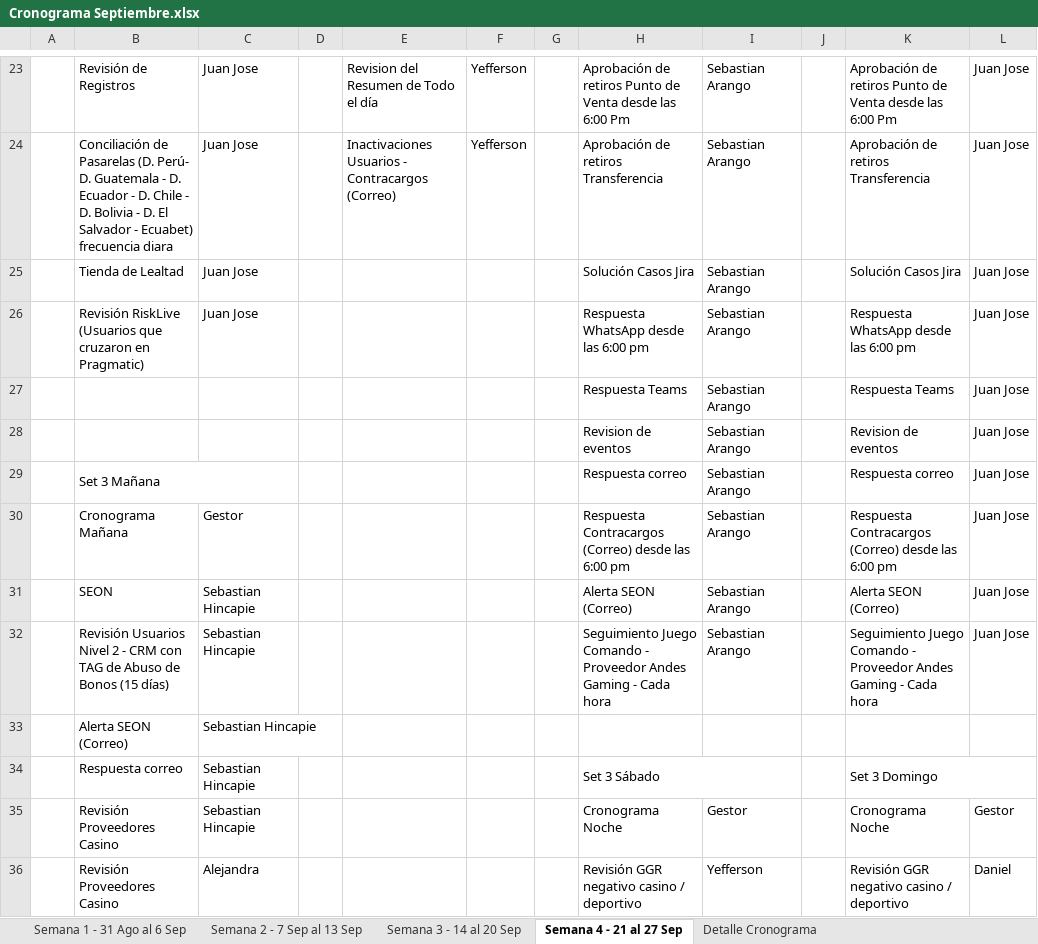
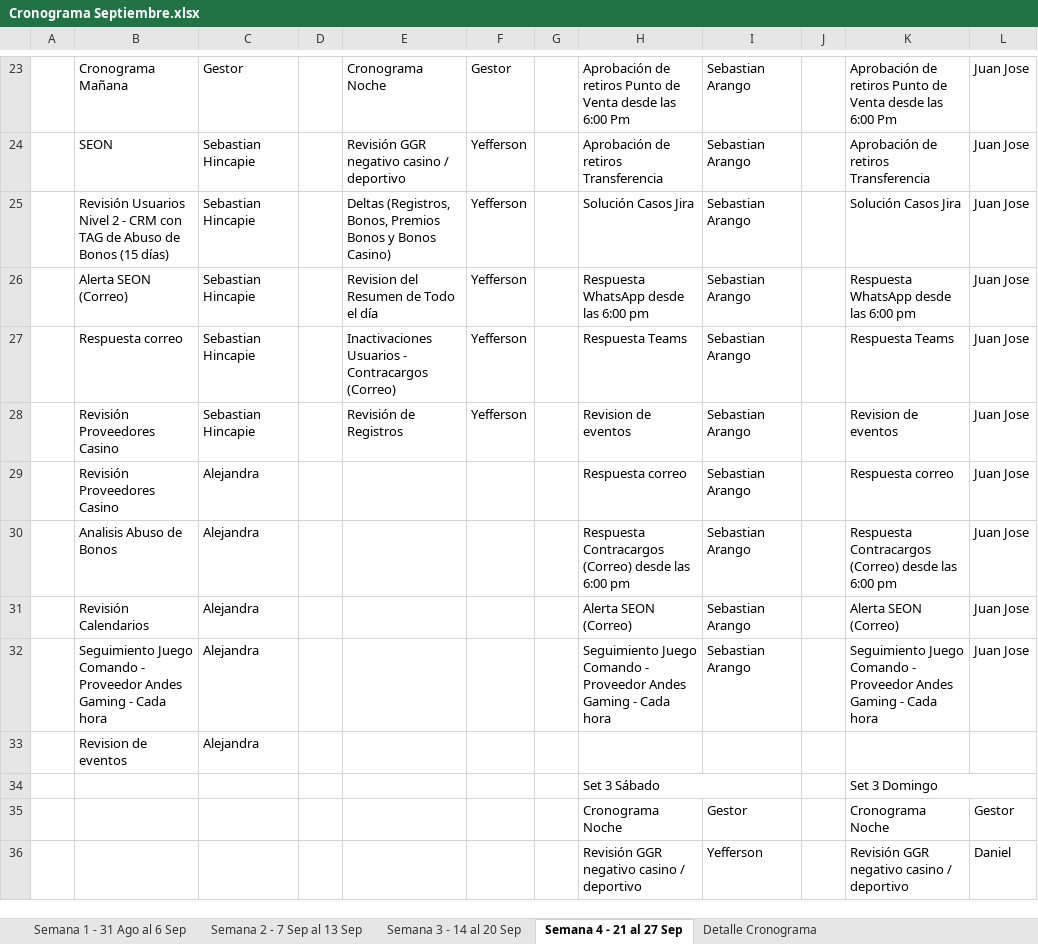
Before and after one commit to VirtualSoft026/riesgovirtualsoft, an Excel workbook: Cronograma de Tareas/Cronograma Septiembre.xlsx, sheet Semana 4 - 21 al 27 Sep, drawn as a sheet; only a part is shown, gaps mark what is left out; values as stored, in another font and other column widths than the file's, no cell formats; conditional formats not drawn; removed rows and columns are numbered as before the commit, all else as after; the diff covers the shown part only; the diff names each change by its address in the sheet, - before the commit and + after, or states it on an @@ line.

Commit message:
Add files via upload
Actualizacion de cronogramas de tareas

```diff
--- a/Cronograma de Tareas/Cronograma Septiembre.xlsx (sheet Semana 4 - 21 al 27 Sep)
+++ b/Cronograma de Tareas/Cronograma Septiembre.xlsx (sheet Semana 4 - 21 al 27 Sep)
-B23: Revisión de Registros
+B23: Cronograma Mañana
-C23: Juan Jose
+C23: Gestor
-E23: Revision del Resumen de Todo el día
+E23: Cronograma Noche
-F23: Yefferson
+F23: Gestor
-B24: Conciliación de Pasarelas (D. Perú- D. Guatemala - D. Ecuador - D. Chile - D. Bolivia - D. El Salvador - Ecuabet) frecuencia diara
+B24: SEON
-C24:C26: Juan Jose
+C24:C26: Sebastian Hincapie
-E24: Inactivaciones Usuarios - Contracargos (Correo)
+E24: Revisión GGR negativo casino / deportivo
-B25: Tienda de Lealtad
+B25: Revisión Usuarios Nivel 2 - CRM con TAG de Abuso de Bonos (15 días)
-E25: (empty)
+E25: Deltas (Registros, Bonos, Premios Bonos y Bonos Casino)
-F25:F28: (empty)
+F25:F28: Yefferson
-B26: Revisión RiskLive (Usuarios que cruzaron en Pragmatic)
+B26: Alerta SEON (Correo)
-E26: (empty)
+E26: Revision del Resumen de Todo el día
-B27: (empty)
+B27: Respuesta correo
-C27:C28: (empty)
+C27:C28: Sebastian Hincapie
-E27: (empty)
+E27: Inactivaciones Usuarios - Contracargos (Correo)
-B28: (empty)
+B28: Revisión Proveedores Casino
-E28: (empty)
+E28: Revisión de Registros
-B29: Set 3 Mañana
+B29: Revisión Proveedores Casino
-B29:C29 merged
-C29: (empty)
+C29: Alejandra
-B30: Cronograma Mañana
+B30: Analisis Abuso de Bonos
-C30: Gestor
+C30: Alejandra
-B31: SEON
+B31: Revisión Calendarios
-C31:C32: Sebastian Hincapie
+C31:C32: Alejandra
-B32: Revisión Usuarios Nivel 2 - CRM con TAG de Abuso de Bonos (15 días)
+B32: Seguimiento Juego Comando - Proveedor Andes Gaming - Cada hora
-row 33:  | Alerta SEON (Correo) | Sebastian Hincapie
-row 34:  | Respuesta correo | Sebastian Hincapie |  |  |  |  | Set 3 Sábado |  |  | Set 3 Domingo
+row 33:  | Revision de eventos | Alejandra
+row 34:  |  |  |  |  |  |  | Set 3 Sábado |  |  | Set 3 Domingo
-B35:B36: Revisión Proveedores Casino
+B35:B36: (empty)
-C35: Sebastian Hincapie
+C35: (empty)
-C36: Alejandra
+C36: (empty)
```
Also changed, not shown: 5 added rows, 5 removed rows, 23 edited cells and merged cells elsewhere in this sheet, cell formats.
